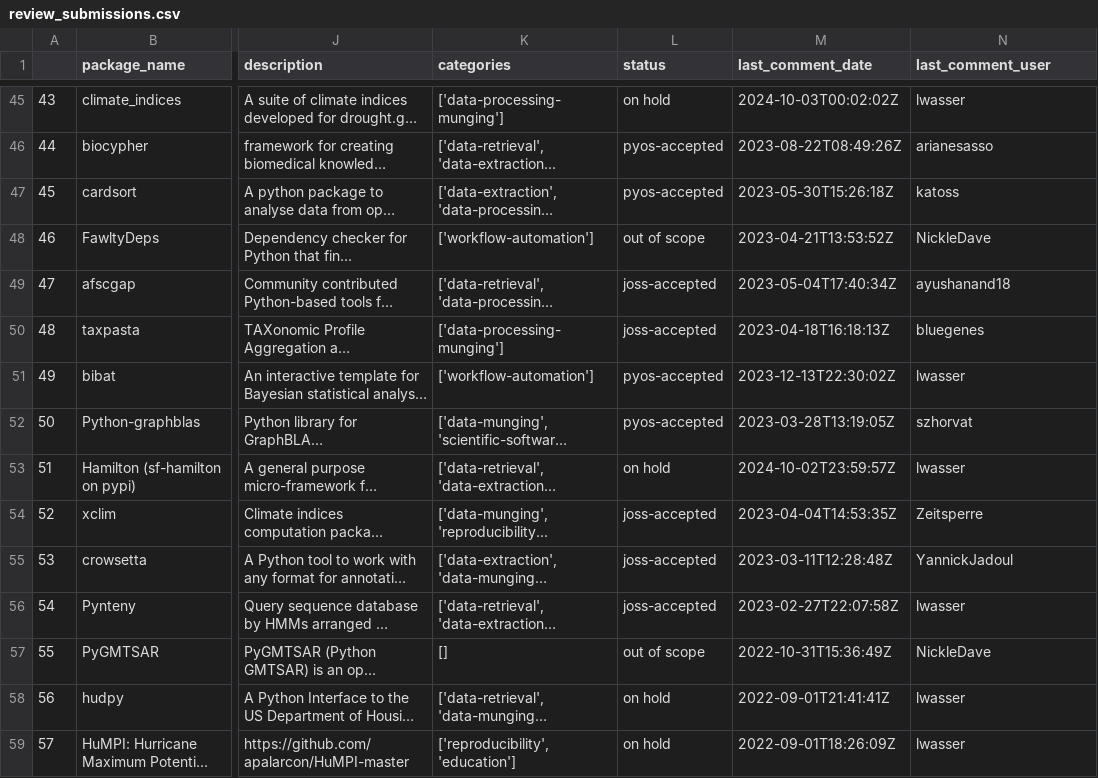
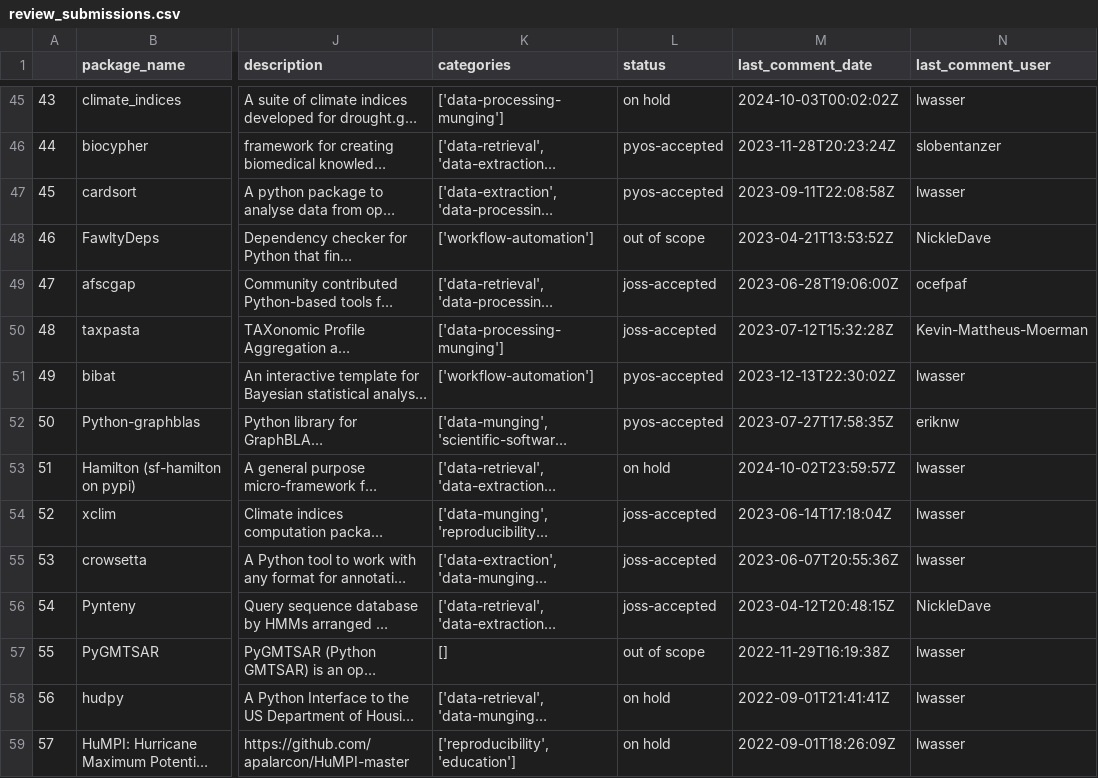
Before and after one commit to pyOpenSci/peer-review-metrics, a CSV file: _data/review_submissions.csv, drawn as a sheet; only a part is shown, gaps mark what is left out; long unchanged cells end in …; the diff covers the shown part only; the diff names each change by its address in the sheet, - before the commit and + after, or states it on an @@ line.

Commit message:
fix: use graphql to get last comment and date (#99)

```diff
--- a/_data/review_submissions.csv
+++ b/_data/review_submissions.csv
-M46 (last_comment_date): 2023-08-22T08:49:26Z
+M46 (last_comment_date): 2023-11-28T20:23:24Z
-N46 (last_comment_user): arianesasso
+N46 (last_comment_user): slobentanzer
-M47 (last_comment_date): 2023-05-30T15:26:18Z
+M47 (last_comment_date): 2023-09-11T22:08:58Z
-N47 (last_comment_user): katoss
+N47 (last_comment_user): lwasser
-M49 (last_comment_date): 2023-05-04T17:40:34Z
+M49 (last_comment_date): 2023-06-28T19:06:00Z
-N49 (last_comment_user): ayushanand18
+N49 (last_comment_user): ocefpaf
-M50 (last_comment_date): 2023-04-18T16:18:13Z
+M50 (last_comment_date): 2023-07-12T15:32:28Z
-N50 (last_comment_user): bluegenes
+N50 (last_comment_user): Kevin-Mattheus-Moerman
-M52 (last_comment_date): 2023-03-28T13:19:05Z
+M52 (last_comment_date): 2023-07-27T17:58:35Z
-N52 (last_comment_user): szhorvat
+N52 (last_comment_user): eriknw
-M54 (last_comment_date): 2023-04-04T14:53:35Z
+M54 (last_comment_date): 2023-06-14T17:18:04Z
-N54 (last_comment_user): Zeitsperre
+N54 (last_comment_user): lwasser
-M55 (last_comment_date): 2023-03-11T12:28:48Z
+M55 (last_comment_date): 2023-06-07T20:55:36Z
-N55 (last_comment_user): YannickJadoul
+N55 (last_comment_user): lwasser
-M56 (last_comment_date): 2023-02-27T22:07:58Z
+M56 (last_comment_date): 2023-04-12T20:48:15Z
-N56 (last_comment_user): lwasser
+N56 (last_comment_user): NickleDave
-M57 (last_comment_date): 2022-10-31T15:36:49Z
+M57 (last_comment_date): 2022-11-29T16:19:38Z
-N57 (last_comment_user): NickleDave
+N57 (last_comment_user): lwasser
```
Also changed, not shown: 62 edited cells elsewhere in this file, 1 other file.
